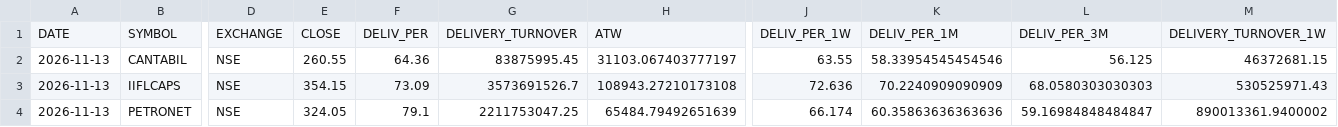
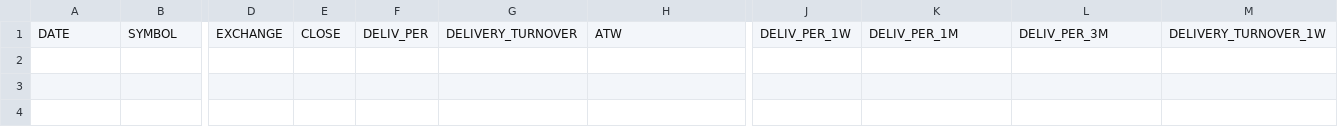
Before and after one commit to canvachaad-cell/Pro-spike, a CSV file: data/signal_scores_today.csv, drawn as a sheet; only a part is shown, gaps mark what is left out; rows hold the shown columns only; the diff names each change by its address in the sheet, - before the commit and + after, or states it on an @@ line.

```diff
--- a/data/signal_scores_today.csv
+++ b/data/signal_scores_today.csv
-row 2: 2026-11-13 | CANTABIL | NSE | 260.55 | 64.36 | 83875995.45 | 31103.067403777197 | 63.55 | 58.33954545454546 | 56.125 | 46372681.15
-row 3: 2026-11-13 | IIFLCAPS | NSE | 354.15 | 73.09 | 3573691526.7 | 108943.27210173108 | 72.636 | 70.2240909090909 | 68.0580303030303 | 530525971.43
-row 4: 2026-11-13 | PETRONET | NSE | 324.05 | 79.1 | 2211753047.25 | 65484.79492651639 | 66.174 | 60.35863636363636 | 59.16984848484847 | 890013361.9400002
```
Also changed, not shown: data/alerts_log.csv, data/sbia_alpha_watchlist.csv, 18 other files.
